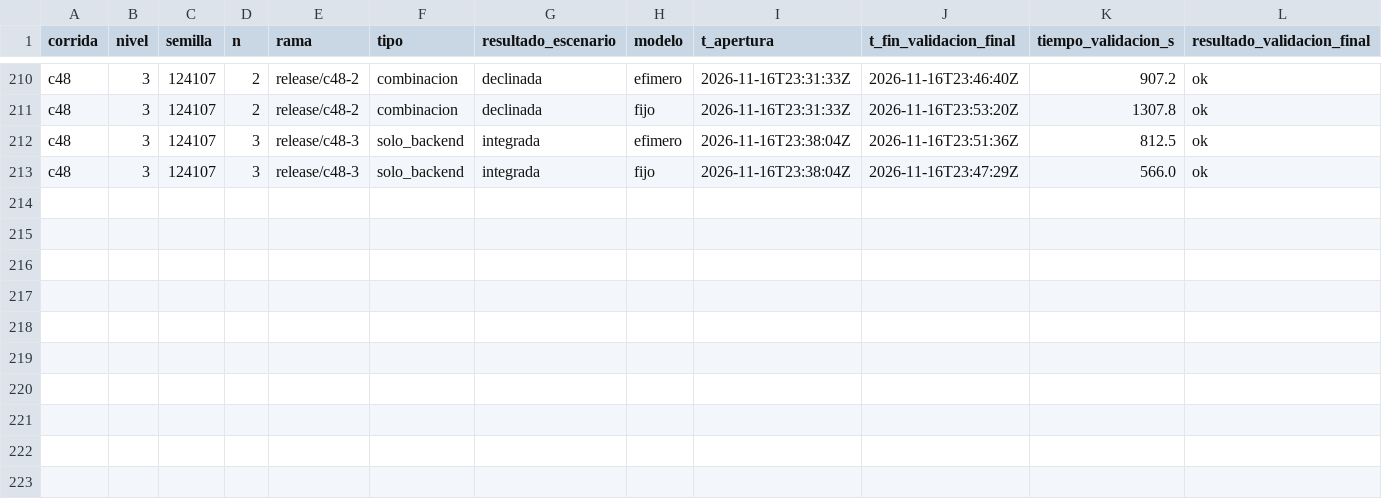
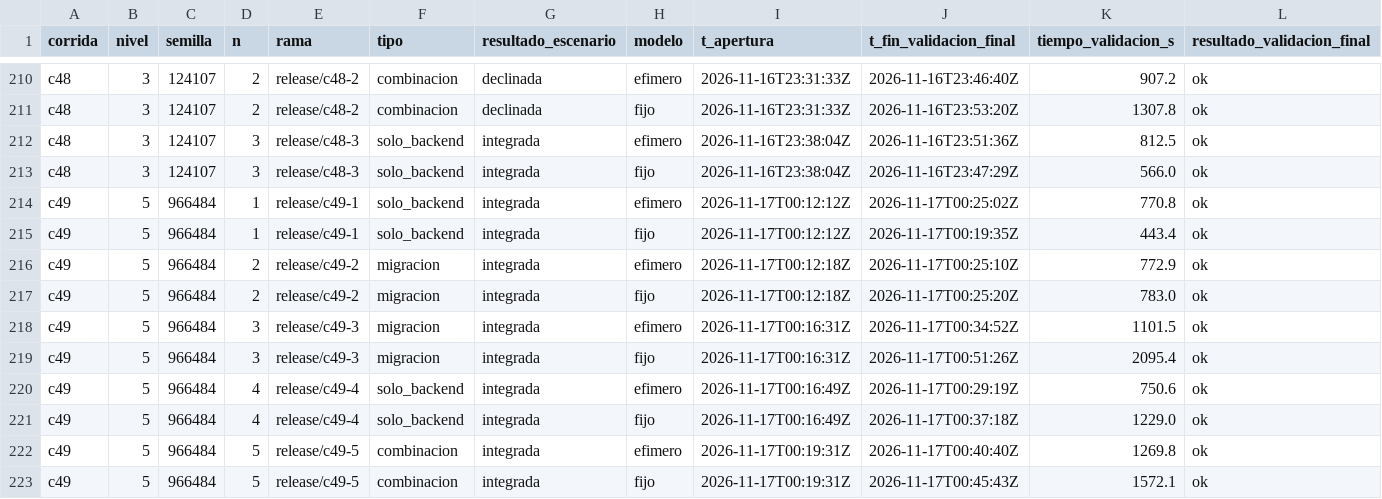
Before and after one commit to tesis-entornos/tesis-generador, a CSV file: datos/versiones.csv, drawn as a sheet; only a part is shown, gaps mark what is left out; rows hold the shown columns only; the diff names each change by its address in the sheet, - before the commit and + after, or states it on an @@ line.

```diff
--- a/datos/versiones.csv
+++ b/datos/versiones.csv
+row 214: c49 | 5 | 966484 | 1 | release/c49-1 | solo_backend | integrada | efimero | 2026-11-17T00:12:12Z | 2026-11-17T00:25:02Z | 770.8 | ok
+row 215: c49 | 5 | 966484 | 1 | release/c49-1 | solo_backend | integrada | fijo | 2026-11-17T00:12:12Z | 2026-11-17T00:19:35Z | 443.4 | ok
+row 216: c49 | 5 | 966484 | 2 | release/c49-2 | migracion | integrada | efimero | 2026-11-17T00:12:18Z | 2026-11-17T00:25:10Z | 772.9 | ok
+row 217: c49 | 5 | 966484 | 2 | release/c49-2 | migracion | integrada | fijo | 2026-11-17T00:12:18Z | 2026-11-17T00:25:20Z | 783.0 | ok
+row 218: c49 | 5 | 966484 | 3 | release/c49-3 | migracion | integrada | efimero | 2026-11-17T00:16:31Z | 2026-11-17T00:34:52Z | 1101.5 | ok
+row 219: c49 | 5 | 966484 | 3 | release/c49-3 | migracion | integrada | fijo | 2026-11-17T00:16:31Z | 2026-11-17T00:51:26Z | 2095.4 | ok
+row 220: c49 | 5 | 966484 | 4 | release/c49-4 | solo_backend | integrada | efimero | 2026-11-17T00:16:49Z | 2026-11-17T00:29:19Z | 750.6 | ok
+row 221: c49 | 5 | 966484 | 4 | release/c49-4 | solo_backend | integrada | fijo | 2026-11-17T00:16:49Z | 2026-11-17T00:37:18Z | 1229.0 | ok
+row 222: c49 | 5 | 966484 | 5 | release/c49-5 | combinacion | integrada | efimero | 2026-11-17T00:19:31Z | 2026-11-17T00:40:40Z | 1269.8 | ok
+row 223: c49 | 5 | 966484 | 5 | release/c49-5 | combinacion | integrada | fijo | 2026-11-17T00:19:31Z | 2026-11-17T00:45:43Z | 1572.1 | ok
```
Also changed, not shown: datos/corridas.csv, 7 other files.
